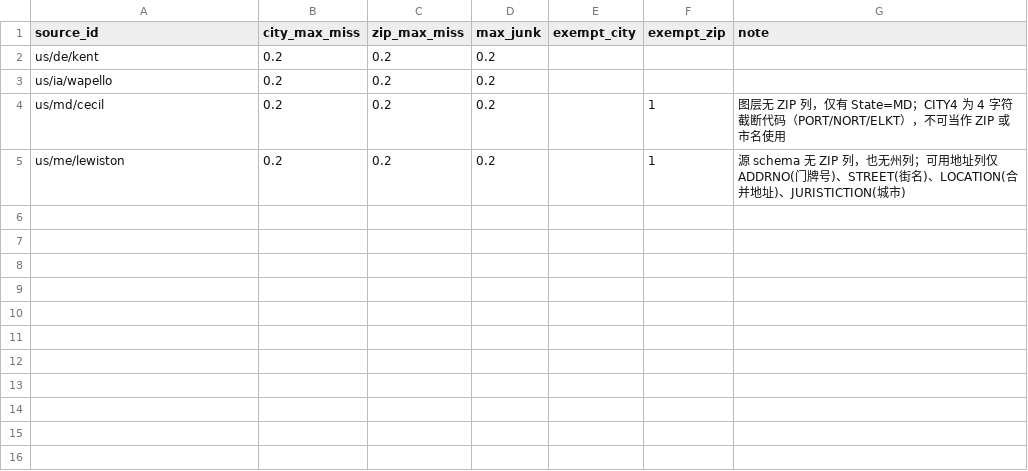
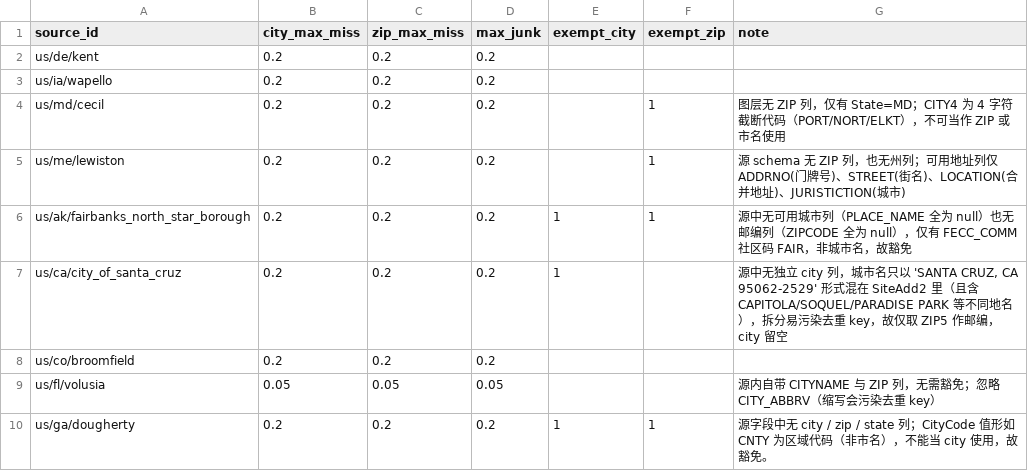
Before and after one commit to ip9988001/World-Map-Data, a CSV file: data/源质量契约.csv, drawn as a sheet.

```diff
--- a/data/源质量契约.csv
+++ b/data/源质量契约.csv
@@ -5 +5,6 @@ us/md/cecil,0.2,0.2,0.2,,1,图层无 ZIP 列，仅有 State=MD；CITY4 为 4 字
 us/me/lewiston,0.2,0.2,0.2,,1,源 schema 无 ZIP 列，也无州列；可用地址列仅 ADDRNO(门牌号)、STREET(街名)、LOCATION(合并地址)、JURISTICTION(城市)
+us/ak/fairbanks_north_star_borough,0.2,0.2,0.2,1,1,源中无可用城市列（PLACE_NAME 全为 null）也无邮编列（ZIPCODE 全为 null），仅有 FECC_COMM 社区码 FAIR，非城市名，故豁免
+us/ca/city_of_santa_cruz,0.2,0.2,0.2,1,,"源中无独立 city 列，城市名只以 'SANTA CRUZ,  CA  95062-2529' 形式混在 SiteAdd2 里（且含 CAPITOLA/SOQUEL/PARADISE PARK 等不同地名），拆分易污染去重 key，故仅取 ZIP5 作邮编，city 留空"
+us/co/broomfield,0.2,0.2,0.2,,,
+us/fl/volusia,0.05,0.05,0.05,,,源内自带 CITYNAME 与 ZIP 列，无需豁免；忽略 CITY_ABBRV（缩写会污染去重 key）
+us/ga/dougherty,0.2,0.2,0.2,1,1,源字段中无 city / zip / state 列；CityCode 值形如 CNTY 为区域代码（非市名），不能当 city 使用，故豁免。
```
Also changed, not shown: data/契约豁免待复核.csv, data/造规则账本.csv, 7 other files.
